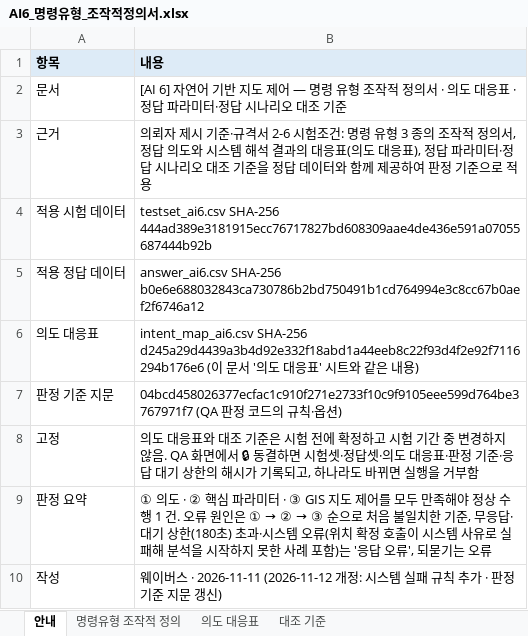
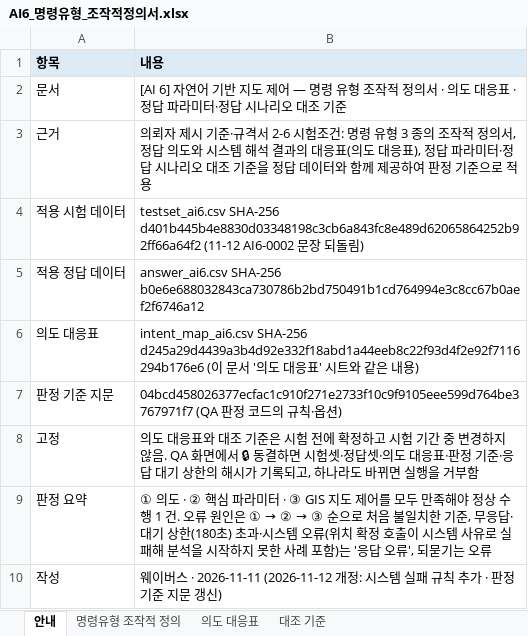
Before and after one commit to eunkyeoung/nipa_ai_eval, an Excel workbook: spec_data/AI6_명령유형_조작적정의서.xlsx, sheet 안내, drawn as a sheet; values as stored, in another font and other column widths than the file's, no borders; the diff names each change by its address in the sheet, - before the commit and + after, or states it on an @@ line.

```diff
--- a/spec_data/AI6_명령유형_조작적정의서.xlsx (sheet 안내)
+++ b/spec_data/AI6_명령유형_조작적정의서.xlsx (sheet 안내)
-B4 (내용): testset_ai6.csv SHA-256 444ad389e3181915ecc76717827bd608309aae4de436e591a07055687444b92b
+B4 (내용): testset_ai6.csv SHA-256 d401b445b4e8830d03348198c3cb6a843fc8e489d62065864252b92ff66a64f2 (11-12 AI6-0002 문장 되돌림)
```
Also changed, not shown: 4 other files.
